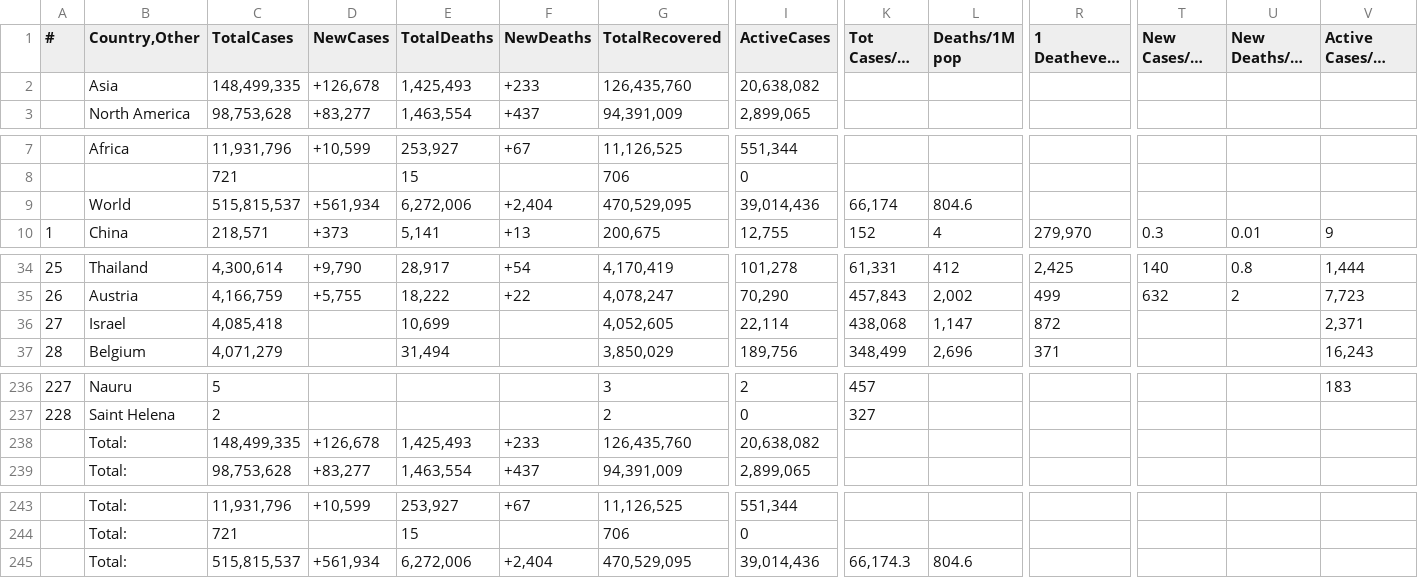
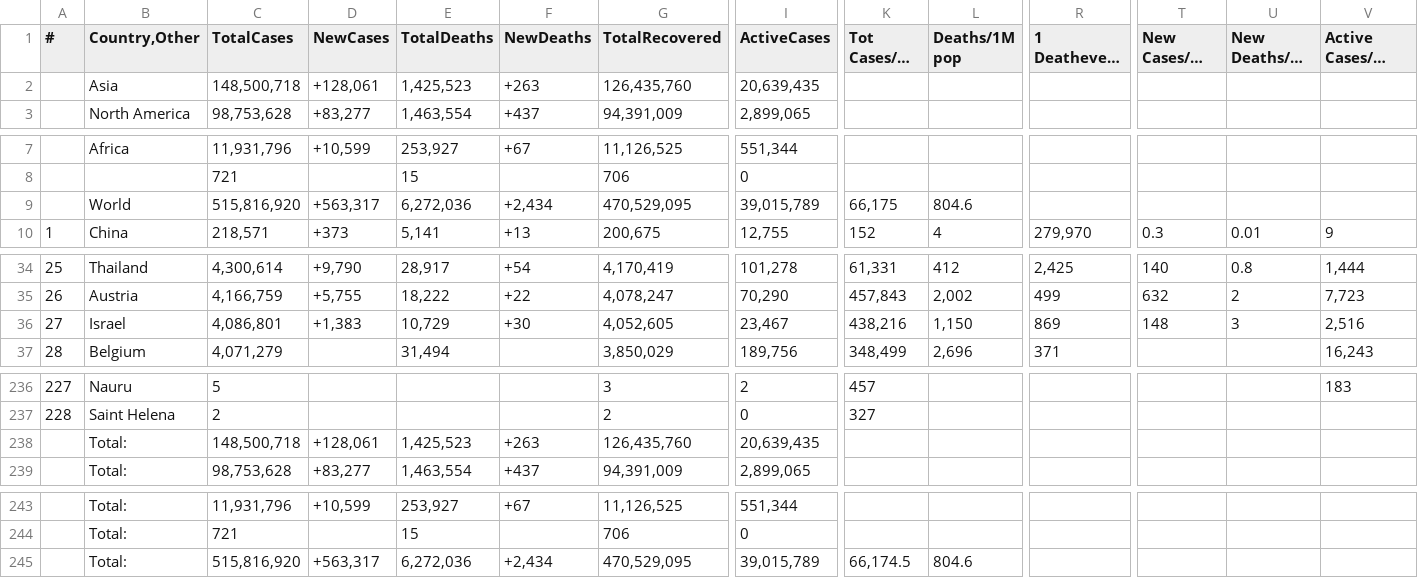
Before and after one commit to Covid-Data-API/Worldometer-Covid-Data-API, a CSV file: Table2.csv, drawn as a sheet; only a part is shown, gaps mark what is left out; long unchanged cells end in …; the diff names each change by its address in the sheet, - before the commit and + after, or states it on an @@ line.

```diff
--- a/Table2.csv
+++ b/Table2.csv
-C2 (TotalCases): 148,499,335
+C2 (TotalCases): 148,500,718
-D2 (NewCases): +126,678
+D2 (NewCases): +128,061
-E2 (TotalDeaths): 1,425,493
+E2 (TotalDeaths): 1,425,523
-F2 (NewDeaths): +233
+F2 (NewDeaths): +263
-I2 (ActiveCases): 20,638,082
+I2 (ActiveCases): 20,639,435
-C9 (TotalCases): 515,815,537
+C9 (TotalCases): 515,816,920
-D9 (NewCases): +561,934
+D9 (NewCases): +563,317
-E9 (TotalDeaths): 6,272,006
+E9 (TotalDeaths): 6,272,036
-F9 (NewDeaths): +2,404
+F9 (NewDeaths): +2,434
-I9 (ActiveCases): 39,014,436
+I9 (ActiveCases): 39,015,789
-K9 (Tot Cases/1M pop): 66,174
+K9 (Tot Cases/1M pop): 66,175
-C36 (TotalCases): 4,085,418
+C36 (TotalCases): 4,086,801
-D36 (NewCases): (empty)
+D36 (NewCases): +1,383
-E36 (TotalDeaths): 10,699
+E36 (TotalDeaths): 10,729
-F36 (NewDeaths): (empty)
+F36 (NewDeaths): +30
-I36 (ActiveCases): 22,114
+I36 (ActiveCases): 23,467
-K36 (Tot Cases/1M pop): 438,068
+K36 (Tot Cases/1M pop): 438,216
-L36 (Deaths/1M pop): 1,147
+L36 (Deaths/1M pop): 1,150
-R36 (1 Deathevery X ppl): 872
+R36 (1 Deathevery X ppl): 869
-T36 (New Cases/1M pop): (empty)
+T36 (New Cases/1M pop): 148
-U36 (New Deaths/1M pop): (empty)
+U36 (New Deaths/1M pop): 3
-V36 (Active Cases/1M pop): 2,371
+V36 (Active Cases/1M pop): 2,516
-C238 (TotalCases): 148,499,335
+C238 (TotalCases): 148,500,718
-D238 (NewCases): +126,678
+D238 (NewCases): +128,061
-E238 (TotalDeaths): 1,425,493
+E238 (TotalDeaths): 1,425,523
-F238 (NewDeaths): +233
+F238 (NewDeaths): +263
-I238 (ActiveCases): 20,638,082
+I238 (ActiveCases): 20,639,435
-C245 (TotalCases): 515,815,537
+C245 (TotalCases): 515,816,920
-D245 (NewCases): +561,934
+D245 (NewCases): +563,317
-E245 (TotalDeaths): 6,272,006
+E245 (TotalDeaths): 6,272,036
-F245 (NewDeaths): +2,404
+F245 (NewDeaths): +2,434
-I245 (ActiveCases): 39,014,436
+I245 (ActiveCases): 39,015,789
-K245 (Tot Cases/1M pop): 66,174.3
+K245 (Tot Cases/1M pop): 66,174.5
```
Also changed, not shown: 1 other file.
